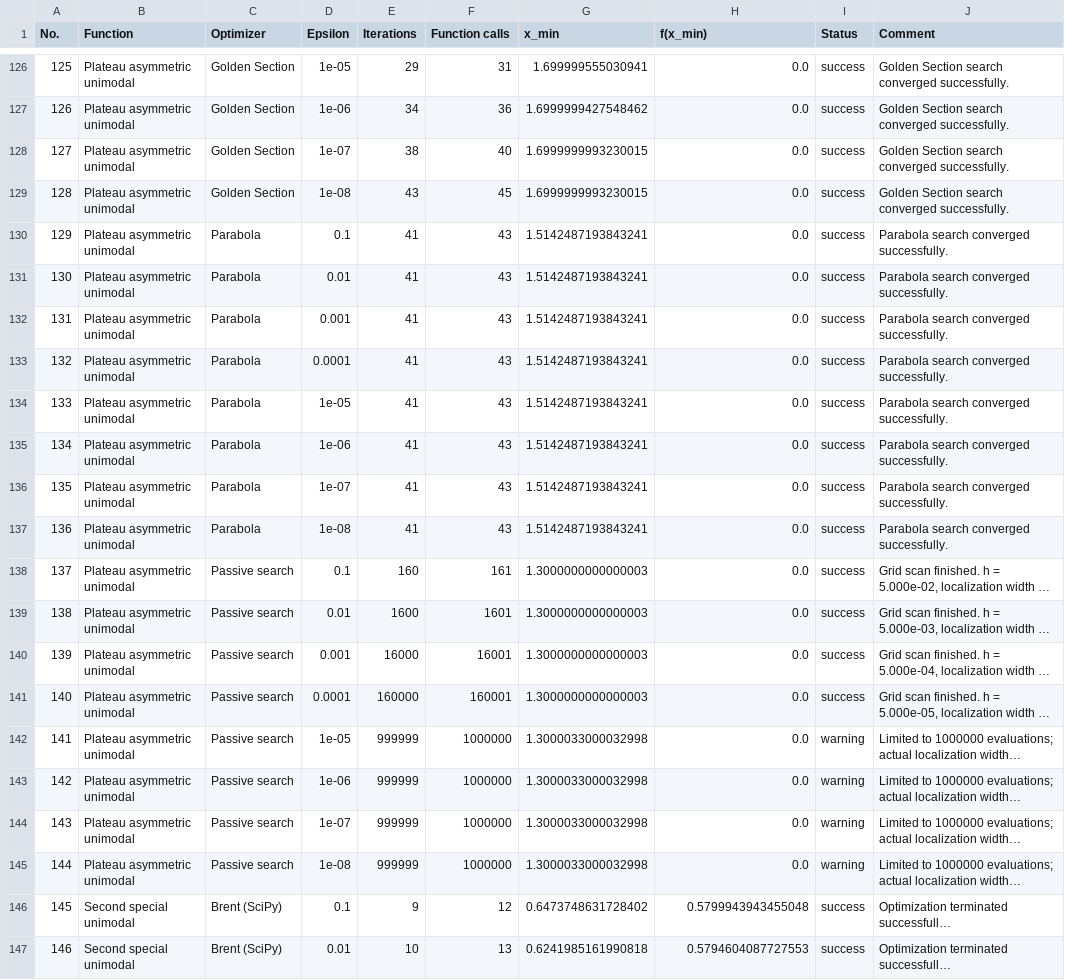
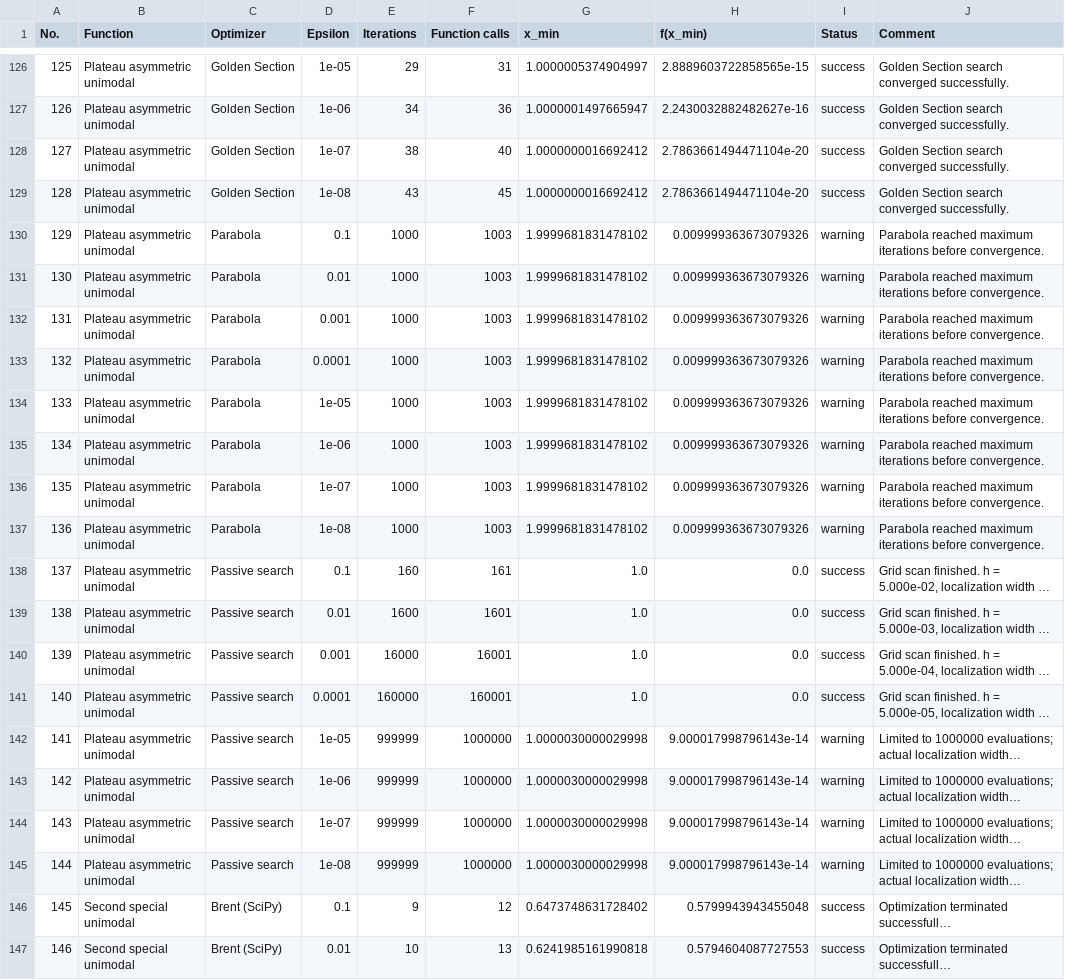
Before and after one commit to ChannelSort/mopt_CT_1_linear_search, a CSV file: outputs/tables/experiment_summary.csv, drawn as a sheet; only a part is shown, gaps mark what is left out; long unchanged cells end in …; the diff covers the shown part only; the diff names each change by its address in the sheet, - before the commit and + after, or states it on an @@ line.

Commit message:
upd plateau function

```diff
--- a/outputs/tables/experiment_summary.csv
+++ b/outputs/tables/experiment_summary.csv
-G126 (x_min): 1.699999555030941
+G126 (x_min): 1.0000005374904997
-H126 (f(x_min)): 0.0
+H126 (f(x_min)): 2.8889603722858565e-15
-G127 (x_min): 1.6999999427548462
+G127 (x_min): 1.0000001497665947
-H127 (f(x_min)): 0.0
+H127 (f(x_min)): 2.2430032882482627e-16
-G128:G129 (x_min): 1.6999999993230015
+G128:G129 (x_min): 1.0000000016692412
-H128:H129 (f(x_min)): 0.0
+H128:H129 (f(x_min)): 2.7863661494471104e-20
-E130:E137 (Iterations): 41
+E130:E137 (Iterations): 1000
-F130:F137 (Function calls): 43
+F130:F137 (Function calls): 1003
-G130:G137 (x_min): 1.5142487193843241
+G130:G137 (x_min): 1.9999681831478102
-H130:H137 (f(x_min)): 0.0
+H130:H137 (f(x_min)): 0.009999363673079326
-I130:I137 (Status): success
+I130:I137 (Status): warning
-J130:J137 (Comment): Parabola search converged successfully.
+J130:J137 (Comment): Parabola reached maximum iterations before convergence.
-G138:G141 (x_min): 1.3000000000000003
+G138:G141 (x_min): 1.0
-G142:G145 (x_min): 1.3000033000032998
+G142:G145 (x_min): 1.0000030000029998
-H142:H145 (f(x_min)): 0.0
+H142:H145 (f(x_min)): 9.000017998796143e-14
```
Also changed, not shown: 71 edited cells elsewhere in this file, outputs/tables/plateau_asymmetric_unimodal_table.csv, 48 other files.
